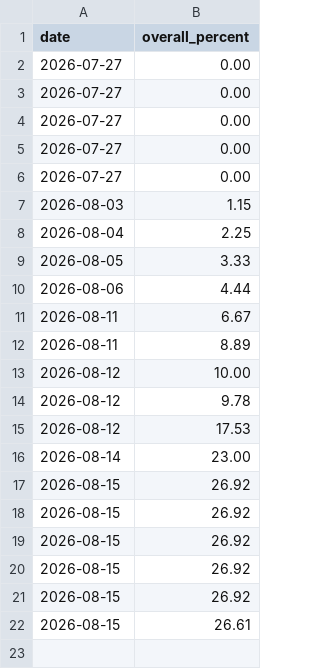
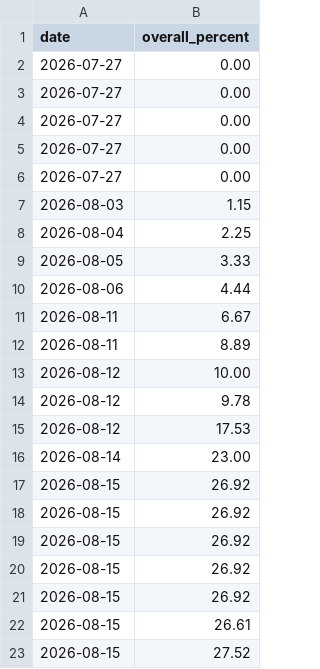
Before and after one commit to PiyushPapaya/the-c-programming-language-notes, a CSV file: progress/history.csv, drawn as a sheet; the diff names each change by its address in the sheet, - before the commit and + after, or states it on an @@ line.

```diff
--- a/progress/history.csv
+++ b/progress/history.csv
+row 23: 2026-08-15 | 27.52
```
Also changed, not shown: 3 other files.
